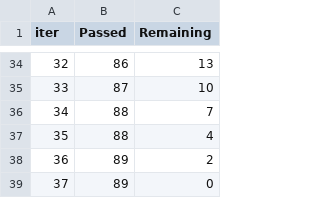
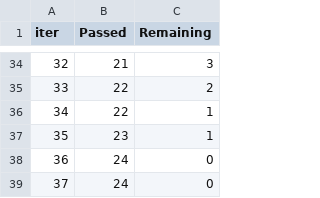
Before and after one commit to SpongeFrogy/TMOF, a TSV file: catboost_info/time_left.tsv, drawn as a sheet; only a part is shown, gaps mark what is left out; the diff covers the shown part only.

```diff
--- a/catboost_info/time_left.tsv
+++ b/catboost_info/time_left.tsv
@@ -34,6 +34,6 @@ iter	Passed	Remaining
-32	86	13
-33	87	10
-34	88	7
-35	88	4
-36	89	2
-37	89	0
+32	21	3
+33	22	2
+34	22	1
+35	23	1
+36	24	0
+37	24	0
```
Also changed, not shown: 64 edited cells elsewhere in this file, catboost_info/learn_error.tsv, 3 other files.
